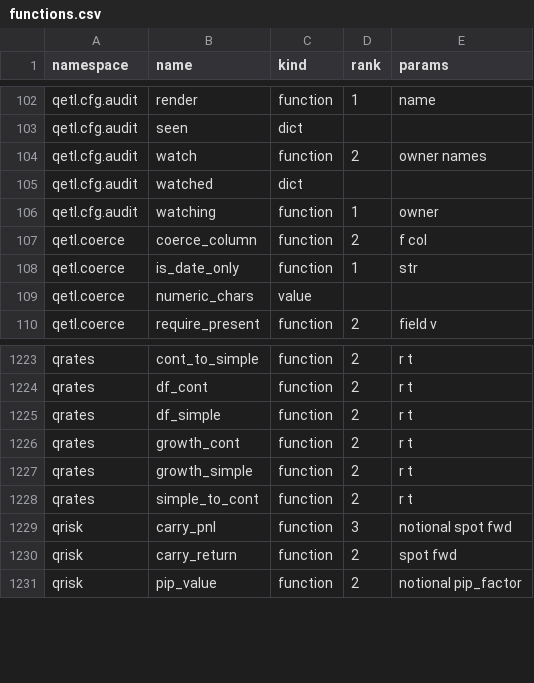
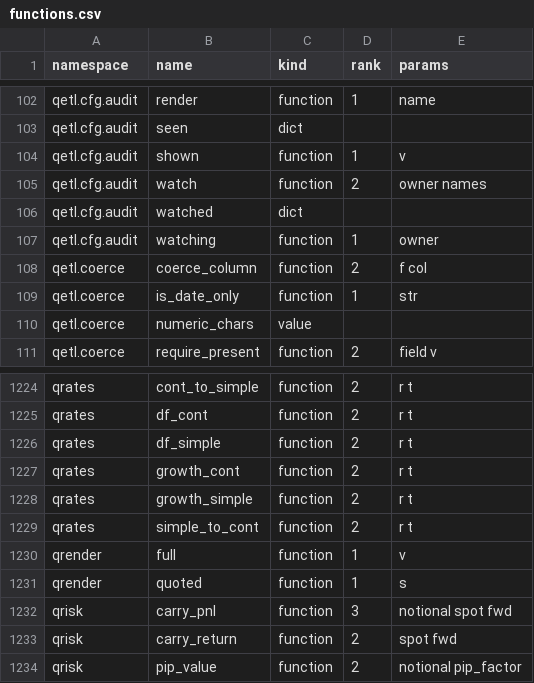
Before and after one commit to kwojdalski/uqf, a CSV file: docs/reference/surfaces/current/functions.csv, drawn as a sheet; only a part is shown, gaps mark what is left out; the diff names each change by its address in the sheet, - before the commit and + after, or states it on an @@ line.

```diff
--- a/docs/reference/surfaces/current/functions.csv
+++ b/docs/reference/surfaces/current/functions.csv
+row 104: qetl.cfg.audit | shown | function | 1 | v
+row 1230: qrender | full | function | 1 | v
+row 1231: qrender | quoted | function | 1 | s
```
Also changed, not shown: 18 other files.
